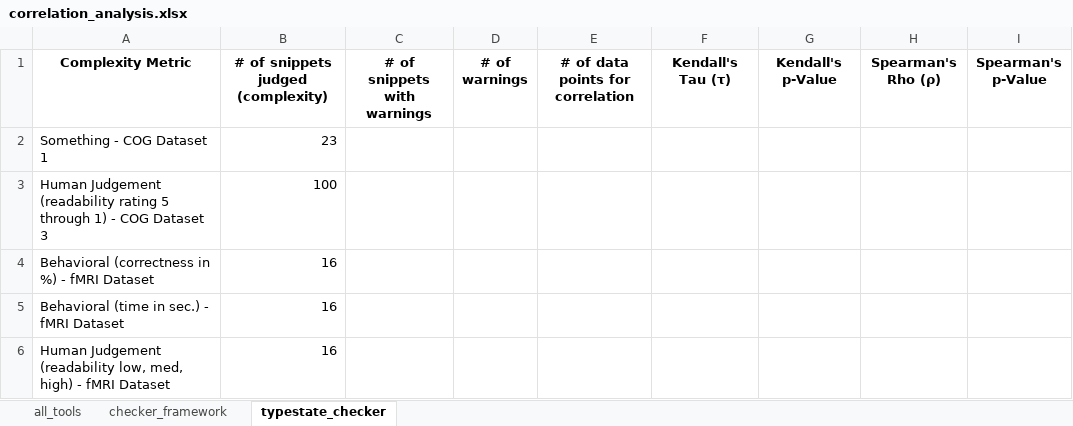
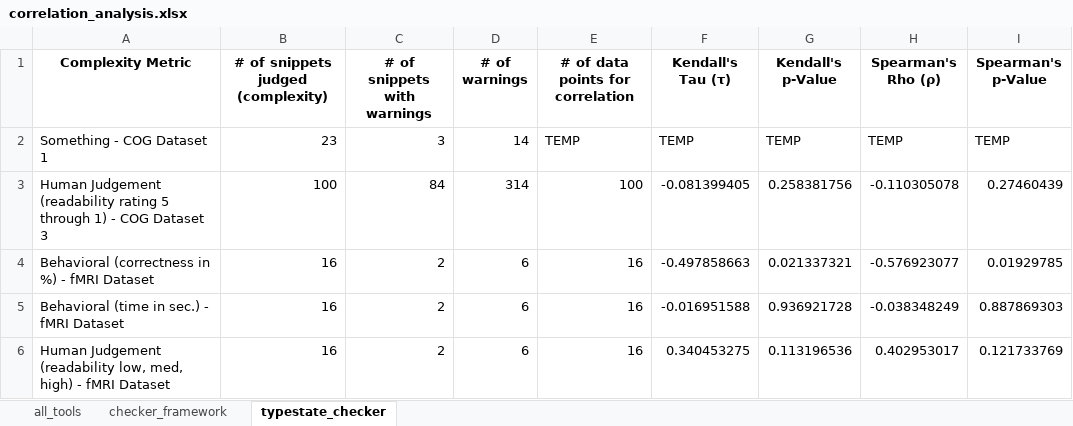
Before and after one commit to sea-lab-wm/complexity-verification-project, an Excel workbook: data/correlation_analysis.xlsx, sheet typestate_checker, drawn as a sheet; values as stored, in another font and other column widths than the file's, no borders; the diff names each change by its address in the sheet, - before the commit and + after, or states it on an @@ line.

Commit message:
Update correlation.py, correlation_analysis.xlsx
Now can run correlation on individual analysis tools aside from all of them at once.

```diff
--- a/data/correlation_analysis.xlsx (sheet typestate_checker)
+++ b/data/correlation_analysis.xlsx (sheet typestate_checker)
-C2 (# of snippets with warnings): (empty)
+C2 (# of snippets with warnings): 3
-D2 (# of warnings): (empty)
+D2 (# of warnings): 14
-E2 (# of data points for correlation): (empty)
+E2 (# of data points for correlation): TEMP
-F2 (Kendall's Tau (τ)): (empty)
+F2 (Kendall's Tau (τ)): TEMP
-G2 (Kendall's p-Value): (empty)
+G2 (Kendall's p-Value): TEMP
-H2 (Spearman's Rho (ρ)): (empty)
+H2 (Spearman's Rho (ρ)): TEMP
-I2 (Spearman's p-Value): (empty)
+I2 (Spearman's p-Value): TEMP
-C3 (# of snippets with warnings): (empty)
+C3 (# of snippets with warnings): 84
-D3 (# of warnings): (empty)
+D3 (# of warnings): 314
-E3 (# of data points for correlation): (empty)
+E3 (# of data points for correlation): 100
-F3 (Kendall's Tau (τ)): (empty)
+F3 (Kendall's Tau (τ)): -0.081399405
-G3 (Kendall's p-Value): (empty)
+G3 (Kendall's p-Value): 0.258381756
-H3 (Spearman's Rho (ρ)): (empty)
+H3 (Spearman's Rho (ρ)): -0.110305078
-I3 (Spearman's p-Value): (empty)
+I3 (Spearman's p-Value): 0.27460439
-C4:C6 (# of snippets with warnings): (empty)
+C4:C6 (# of snippets with warnings): 2
-D4:D6 (# of warnings): (empty)
+D4:D6 (# of warnings): 6
-E4:E6 (# of data points for correlation): (empty)
+E4:E6 (# of data points for correlation): 16
-F4 (Kendall's Tau (τ)): (empty)
+F4 (Kendall's Tau (τ)): -0.497858663
-G4 (Kendall's p-Value): (empty)
+G4 (Kendall's p-Value): 0.021337321
-H4 (Spearman's Rho (ρ)): (empty)
+H4 (Spearman's Rho (ρ)): -0.576923077
-I4 (Spearman's p-Value): (empty)
+I4 (Spearman's p-Value): 0.01929785
-F5 (Kendall's Tau (τ)): (empty)
+F5 (Kendall's Tau (τ)): -0.016951588
-G5 (Kendall's p-Value): (empty)
+G5 (Kendall's p-Value): 0.936921728
-H5 (Spearman's Rho (ρ)): (empty)
+H5 (Spearman's Rho (ρ)): -0.038348249
-I5 (Spearman's p-Value): (empty)
+I5 (Spearman's p-Value): 0.887869303
-F6 (Kendall's Tau (τ)): (empty)
+F6 (Kendall's Tau (τ)): 0.340453275
-G6 (Kendall's p-Value): (empty)
+G6 (Kendall's p-Value): 0.113196536
-H6 (Spearman's Rho (ρ)): (empty)
+H6 (Spearman's Rho (ρ)): 0.402953017
-I6 (Spearman's p-Value): (empty)
+I6 (Spearman's p-Value): 0.121733769
```
Also changed, not shown: sheet checker_framework, 1 other file.
